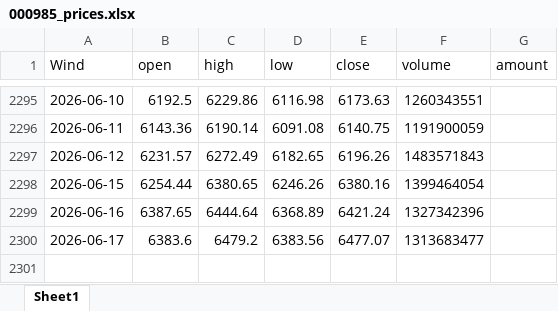
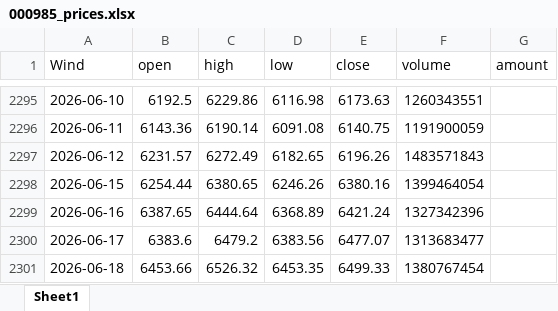
Before and after one commit to kundeyi1/gx_pit_mom_Auto_Bot, an Excel workbook: data/000985_prices.xlsx, sheet Sheet1, drawn as a sheet; only a part is shown, gaps mark what is left out; values as stored, in another font and other column widths than the file's, no borders; the diff names each change by its address in the sheet, - before the commit and + after, or states it on an @@ line.

Commit message:
Auto: update Tushare CITIC data

```diff
--- a/data/000985_prices.xlsx (sheet Sheet1)
+++ b/data/000985_prices.xlsx (sheet Sheet1)
+row 2301: 2026-06-18 | 6453.66 | 6526.32 | 6453.35 | 6499.33 | 1380767454
```
Also changed, not shown: 3 other files.
